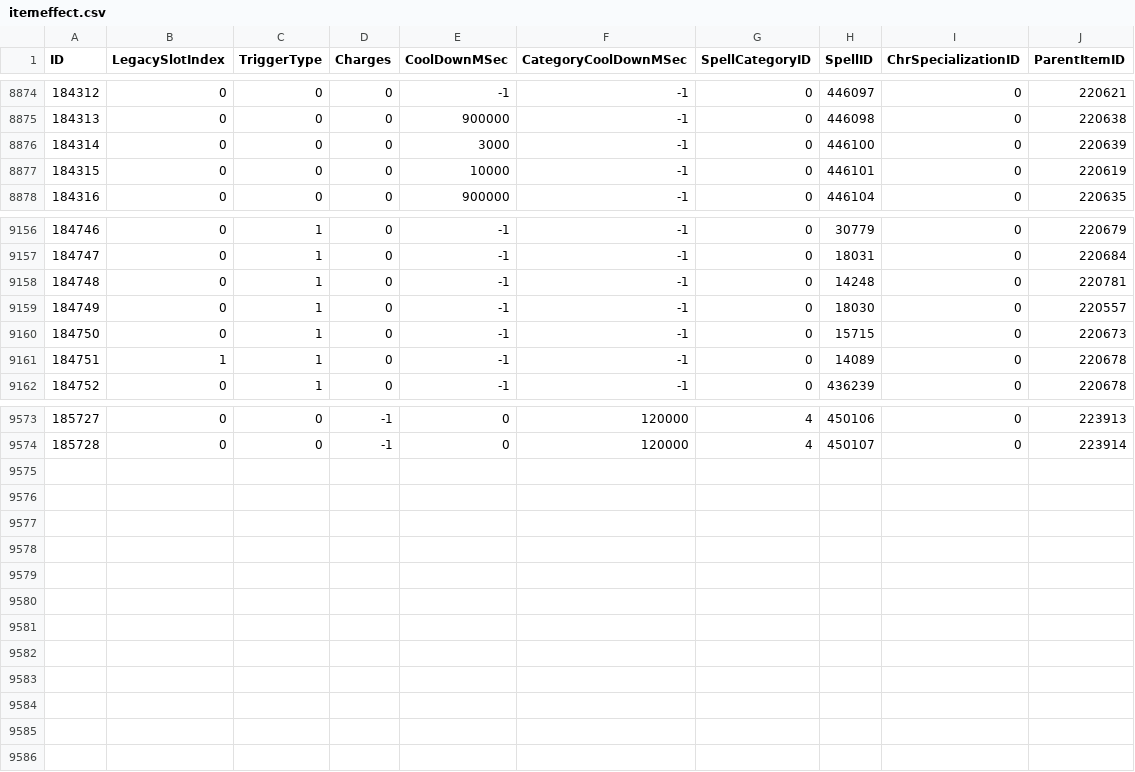
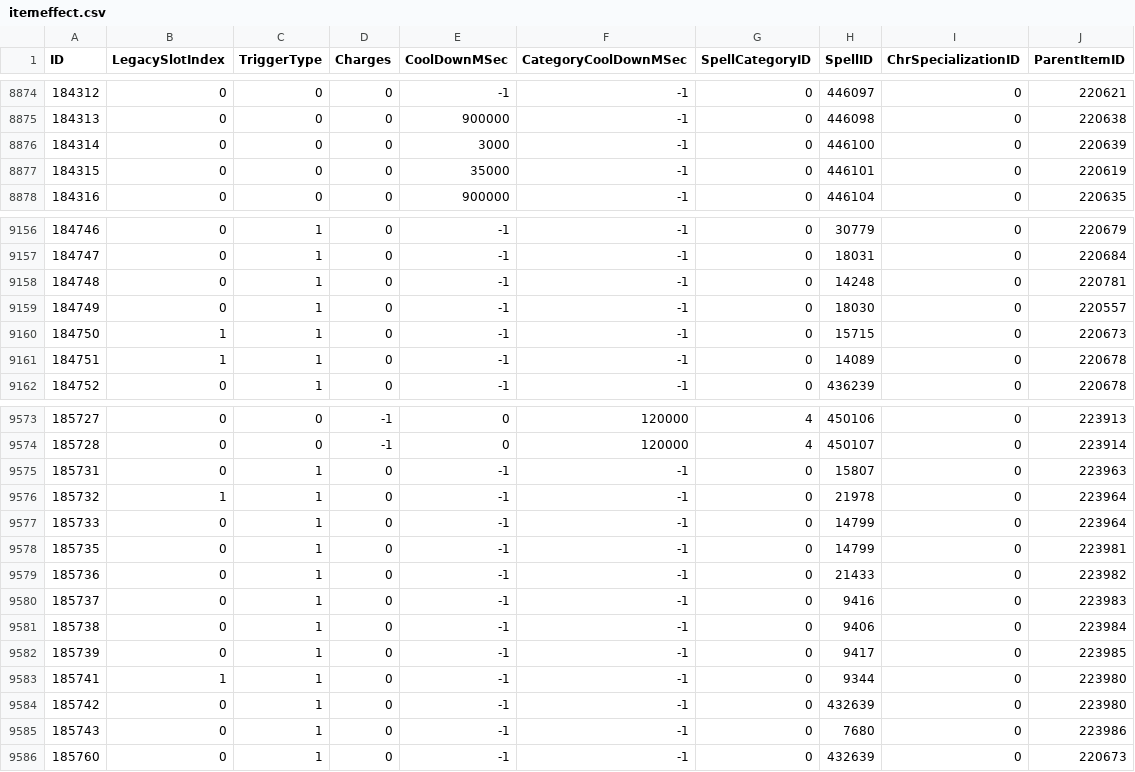
Before and after one commit to GuybrushGit/WarriorSim, a CSV file: gear/itemeffect.csv, drawn as a sheet; only a part is shown, gaps mark what is left out.

Commit message:
02/04 gear update

```diff
--- a/gear/itemeffect.csv
+++ b/gear/itemeffect.csv
@@ -8876,3 +8876,3 @@ ID,LegacySlotIndex,TriggerType,Charges,CoolDownMSec,CategoryCoolDownMSec,SpellCa
 184314,0,0,0,3000,-1,0,446100,0,220639
-184315,0,0,0,10000,-1,0,446101,0,220619
+184315,0,0,0,35000,-1,0,446101,0,220619
 184316,0,0,0,900000,-1,0,446104,0,220635
@@ -9159,3 +9159,3 @@ ID,LegacySlotIndex,TriggerType,Charges,CoolDownMSec,CategoryCoolDownMSec,SpellCa
 184749,0,1,0,-1,-1,0,18030,0,220557
-184750,0,1,0,-1,-1,0,15715,0,220673
+184750,1,1,0,-1,-1,0,15715,0,220673
 184751,1,1,0,-1,-1,0,14089,0,220678
@@ -9574 +9574,13 @@ ID,LegacySlotIndex,TriggerType,Charges,CoolDownMSec,CategoryCoolDownMSec,SpellCa
 185728,0,0,-1,0,120000,4,450107,0,223914
+185731,0,1,0,-1,-1,0,15807,0,223963
+185732,1,1,0,-1,-1,0,21978,0,223964
+185733,0,1,0,-1,-1,0,14799,0,223964
+185735,0,1,0,-1,-1,0,14799,0,223981
+185736,0,1,0,-1,-1,0,21433,0,223982
+185737,0,1,0,-1,-1,0,9416,0,223983
+185738,0,1,0,-1,-1,0,9406,0,223984
+185739,0,1,0,-1,-1,0,9417,0,223985
+185741,1,1,0,-1,-1,0,9344,0,223980
+185742,0,1,0,-1,-1,0,432639,0,223980
+185743,0,1,0,-1,-1,0,7680,0,223986
+185760,0,1,0,-1,-1,0,432639,0,220673
```
Also changed, not shown: gear/spellname.csv, 9 other files.
